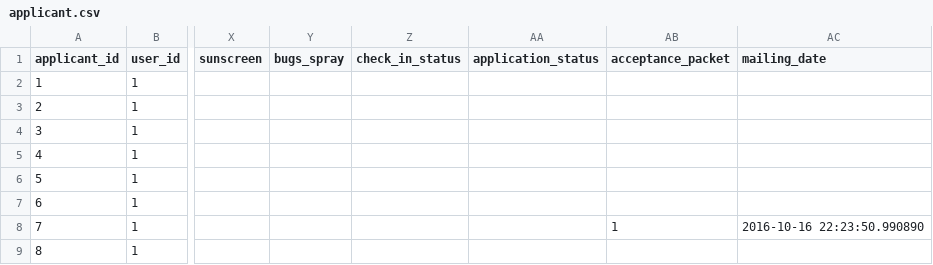
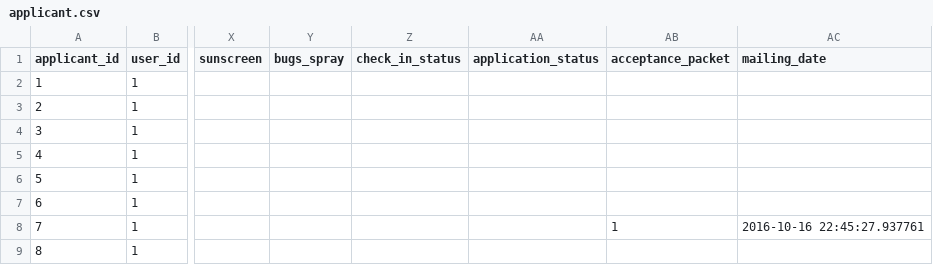
Before and after one commit to karbmk/CGU_software_development, a CSV file: Gila_Breath_Camp/Code/Csv/applicant.csv, drawn as a sheet; only a part is shown, gaps mark what is left out; the diff names each change by its address in the sheet, - before the commit and + after, or states it on an @@ line.

```diff
--- a/Gila_Breath_Camp/Code/Csv/applicant.csv
+++ b/Gila_Breath_Camp/Code/Csv/applicant.csv
-AC8 (mailing_date): 2016-10-16 22:23:50.990890
+AC8 (mailing_date): 2016-10-16 22:45:27.937761
```
Also changed, not shown: 2 other files.
